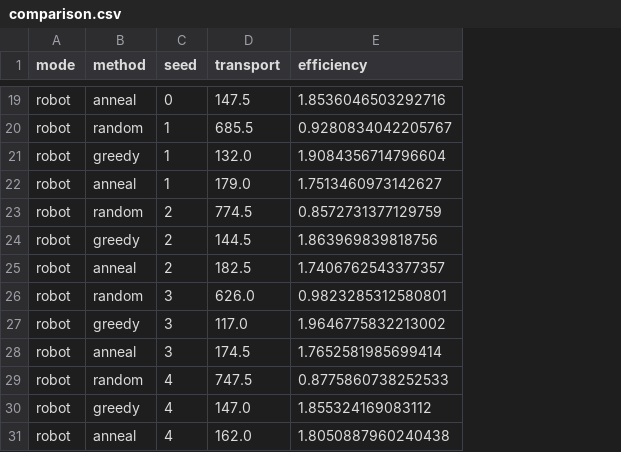
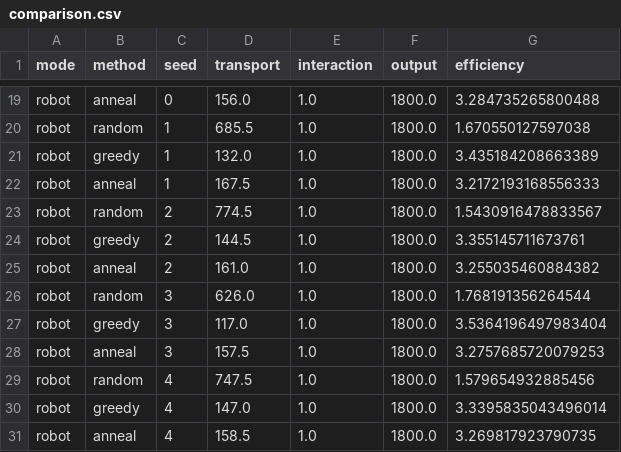
Before and after one commit to ennes24/2026, a CSV file: robot_city/outputs/comparison.csv, drawn as a sheet; only a part is shown, gaps mark what is left out; addresses are those after the commit; the diff covers the shown part only; the diff names each change by its address in the sheet, - before the commit and + after, or states it on an @@ line.

```diff
--- a/robot_city/outputs/comparison.csv
+++ b/robot_city/outputs/comparison.csv
+column E (interaction), rows 19-31: all 1.0
+column F (output), rows 19-31: all 1800.0
-D19 (transport): 147.5
+D19 (transport): 156.0
-G19 (efficiency): 1.8536046503292716
+G19 (efficiency): 3.284735265800488
-G20 (efficiency): 0.9280834042205767
+G20 (efficiency): 1.670550127597038
-G21 (efficiency): 1.9084356714796604
+G21 (efficiency): 3.435184208663389
-D22 (transport): 179.0
+D22 (transport): 167.5
-G22 (efficiency): 1.7513460973142627
+G22 (efficiency): 3.2172193168556333
-G23 (efficiency): 0.8572731377129759
+G23 (efficiency): 1.5430916478833567
-G24 (efficiency): 1.863969839818756
+G24 (efficiency): 3.355145711673761
-D25 (transport): 182.5
+D25 (transport): 161.0
-G25 (efficiency): 1.7406762543377357
+G25 (efficiency): 3.255035460884382
-G26 (efficiency): 0.9823285312580801
+G26 (efficiency): 1.768191356264544
-G27 (efficiency): 1.9646775832213002
+G27 (efficiency): 3.5364196497983404
-D28 (transport): 174.5
+D28 (transport): 157.5
-G28 (efficiency): 1.7652581985699414
+G28 (efficiency): 3.2757685720079253
-G29 (efficiency): 0.8775860738252533
+G29 (efficiency): 1.579654932885456
-G30 (efficiency): 1.855324169083112
+G30 (efficiency): 3.3395835043496014
-D31 (transport): 162.0
+D31 (transport): 158.5
-G31 (efficiency): 1.8050887960240438
+G31 (efficiency): 3.269817923790735
```
Also changed, not shown: 29 edited cells elsewhere in this file, 7 other files.
